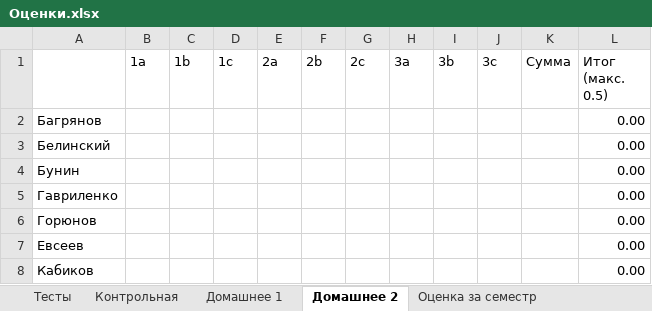
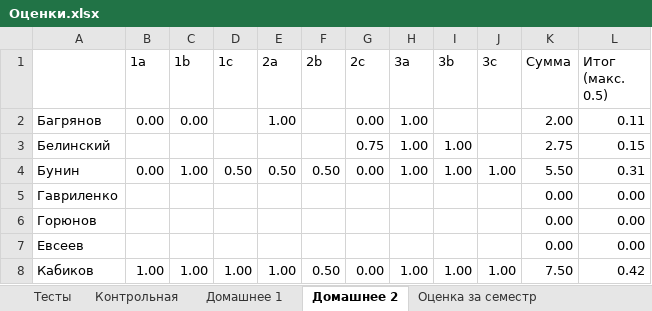
Before and after one commit to alexrogozin12/optimization_mipt_2024, an Excel workbook: Оценки.xlsx, sheet Домашнее 2, drawn as a sheet; only a part is shown; values as stored, in another font and other column widths than the file's, no borders; the diff covers the shown part only; the diff names each change by its address in the sheet, - before the commit and + after, or states it on an @@ line.

Commit message:
hw 2

```diff
--- a/Оценки.xlsx (sheet Домашнее 2)
+++ b/Оценки.xlsx (sheet Домашнее 2)
-B2 (1a): (empty)
+B2 (1a): 0.00
-C2 (1b): (empty)
+C2 (1b): 0.00
-E2 (2a): (empty)
+E2 (2a): 1.00
-G2 (2c): (empty)
+G2 (2c): 0.00
-H2:H4 (3a): (empty)
+H2:H4 (3a): 1.00
-K2 (Сумма): (empty)
+K2 (Сумма): 2.00
-L2 (Итог (макс. 0.5)): 0.00
+L2 (Итог (макс. 0.5)): 0.11
-G3 (2c): (empty)
+G3 (2c): 0.75
-I3:I4 (3b): (empty)
+I3:I4 (3b): 1.00
-K3 (Сумма): (empty)
+K3 (Сумма): 2.75
-L3 (Итог (макс. 0.5)): 0.00
+L3 (Итог (макс. 0.5)): 0.15
-B4 (1a): (empty)
+B4 (1a): 0.00
-C4 (1b): (empty)
+C4 (1b): 1.00
-D4 (1c): (empty)
+D4 (1c): 0.50
-E4 (2a): (empty)
+E4 (2a): 0.50
-F4 (2b): (empty)
+F4 (2b): 0.50
-G4 (2c): (empty)
+G4 (2c): 0.00
-J4 (3c): (empty)
+J4 (3c): 1.00
-K4 (Сумма): (empty)
+K4 (Сумма): 5.50
-L4 (Итог (макс. 0.5)): 0.00
+L4 (Итог (макс. 0.5)): 0.31
-K5:K7 (Сумма): (empty)
+K5:K7 (Сумма): 0.00
-B8 (1a): (empty)
+B8 (1a): 1.00
-C8 (1b): (empty)
+C8 (1b): 1.00
-D8 (1c): (empty)
+D8 (1c): 1.00
-E8 (2a): (empty)
+E8 (2a): 1.00
-F8 (2b): (empty)
+F8 (2b): 0.50
-G8 (2c): (empty)
+G8 (2c): 0.00
-H8 (3a): (empty)
+H8 (3a): 1.00
-I8 (3b): (empty)
+I8 (3b): 1.00
-J8 (3c): (empty)
+J8 (3c): 1.00
-K8 (Сумма): (empty)
+K8 (Сумма): 7.50
-L8 (Итог (макс. 0.5)): 0.00
+L8 (Итог (макс. 0.5)): 0.42
```
Also changed, not shown: 76 edited cells elsewhere in this sheet, sheet Оценка за семестр, formulas that keep their value.
